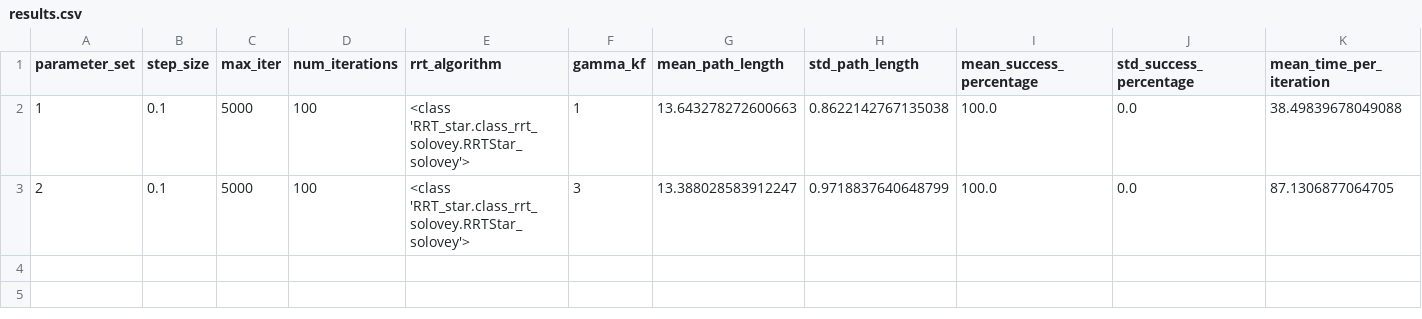
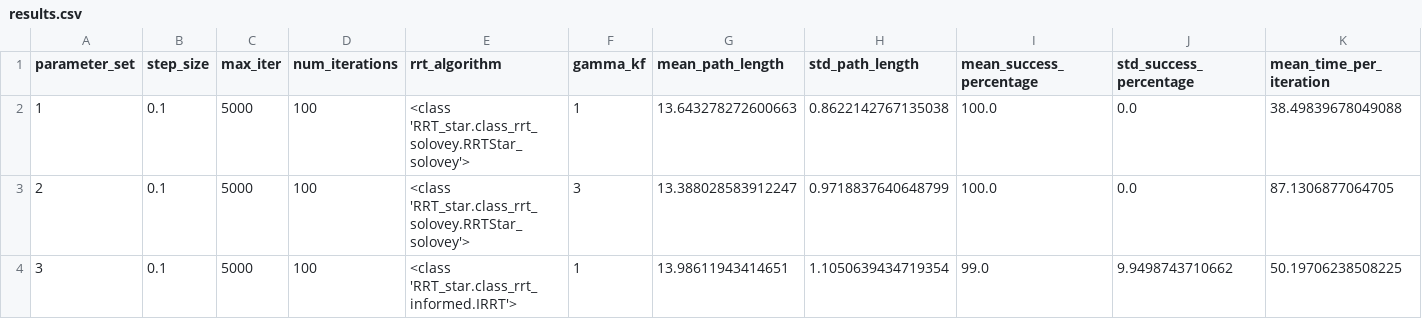
Before and after one commit to LucasPeters00/pdm_final, a CSV file: results.csv, drawn as a sheet; only a part is shown; rows hold the shown columns only; the diff names each change by its address in the sheet, - before the commit and + after, or states it on an @@ line.

```diff
--- a/results.csv
+++ b/results.csv
+row 4: 3 | 0.1 | 5000 | 100 | <class 'RRT_star.class_rrt_informed.IRRT'> | 1 | 13.98611943414651 | 1.1050639434719354 | 99.0 | 9.9498743710662 | 50.19706238508225
```
Also changed, not shown: 2 other files.
